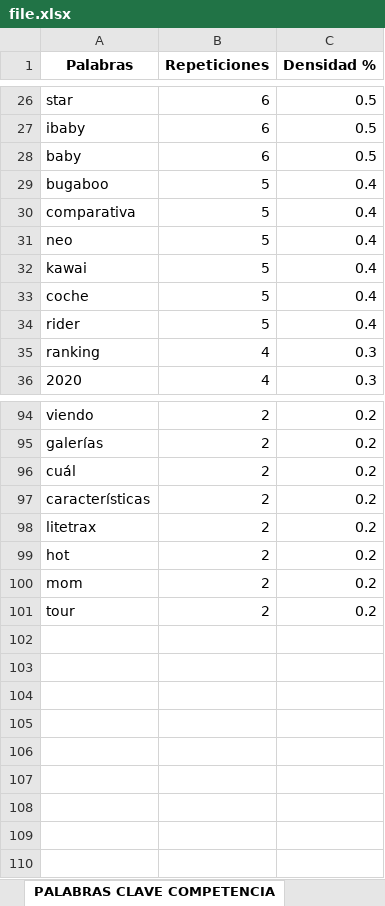
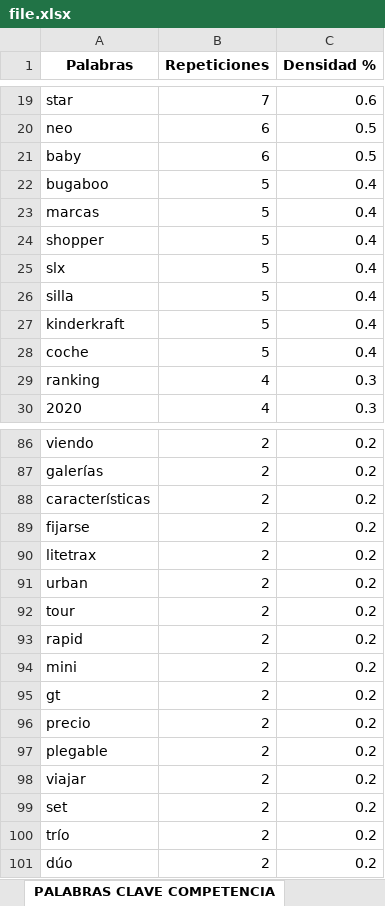
Before and after one commit to alu0100536690/serpy, an Excel workbook: file.xlsx, sheet PALABRAS CLAVE COMPETENCIA, drawn as a sheet; only a part is shown, gaps mark what is left out; values as stored, in another font and other column widths than the file's, no borders; removed rows and columns are numbered as before the commit, all else as after; the diff covers the shown part only; the diff names each change by its address in the sheet, - before the commit and + after, or states it on an @@ line.

```diff
--- a/file.xlsx (sheet PALABRAS CLAVE COMPETENCIA)
+++ b/file.xlsx (sheet PALABRAS CLAVE COMPETENCIA)
-B19 (Repeticiones): 6
+B19 (Repeticiones): 7
-C19 (Densidad %): 0.5
+C19 (Densidad %): 0.6
-A20 (Palabras): ibaby
+A20 (Palabras): neo
-A23 (Palabras): comparativa
+A23 (Palabras): marcas
-A24 (Palabras): neo
+A24 (Palabras): shopper
+row 25: slx | 5 | 0.4
-A26 (Palabras): kawai
+A26 (Palabras): silla
+row 27: kinderkraft | 5 | 0.4
-row 34: rider | 5 | 0.4
-row 96: cuál | 2 | 0.2
+row 89: fijarse | 2 | 0.2
-A91 (Palabras): hot
+A91 (Palabras): urban
-row 100: mom | 2 | 0.2
+row 93: rapid | 2 | 0.2
+row 94: mini | 2 | 0.2
+row 95: gt | 2 | 0.2
+row 96: precio | 2 | 0.2
+row 97: plegable | 2 | 0.2
+row 98: viajar | 2 | 0.2
+row 99: set | 2 | 0.2
+row 100: trío | 2 | 0.2
+row 101: dúo | 2 | 0.2
```
Also changed, not shown: 13 added rows, 22 removed rows and 17 edited cells elsewhere in this sheet, sheet ANÁLISIS COMPETENCIA, 1 other file.
